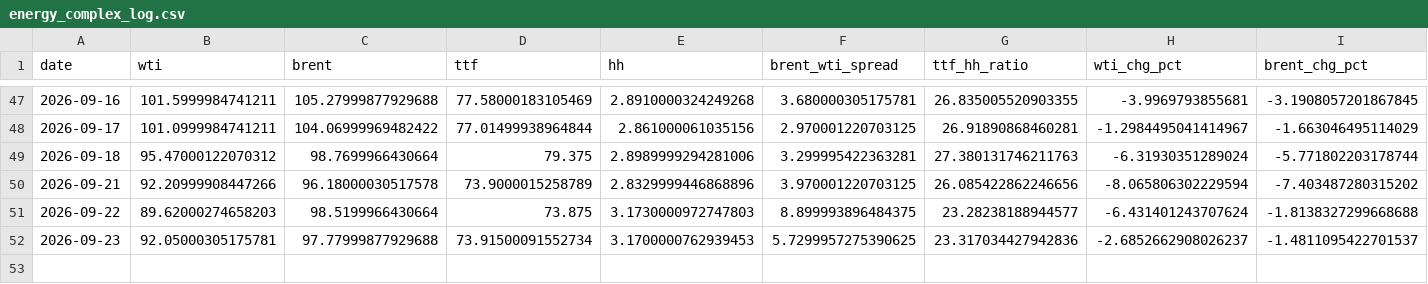
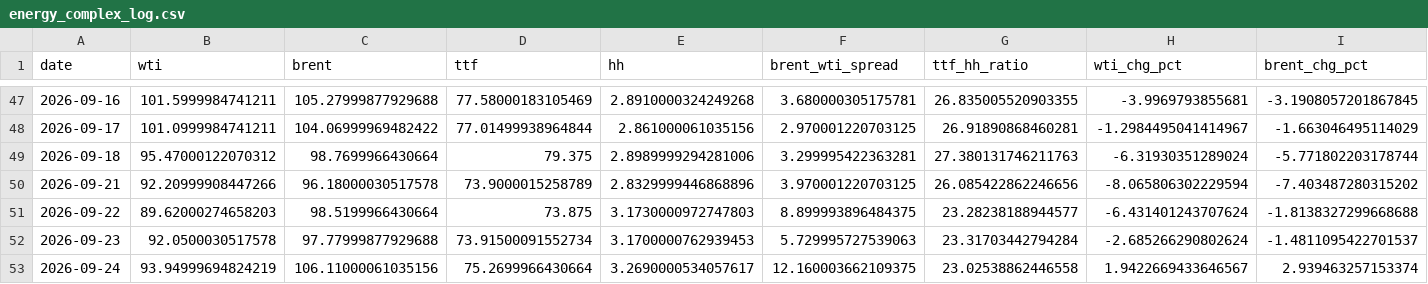
Before and after one commit to Evanssdas/GB-Energy-Complex, a CSV file: energy_complex_log.csv, drawn as a sheet; only a part is shown, gaps mark what is left out; rows hold the shown columns only; the diff names each change by its address in the sheet, - before the commit and + after, or states it on an @@ line.

```diff
--- a/energy_complex_log.csv
+++ b/energy_complex_log.csv
-B52 (wti): 92.05000305175781
+B52 (wti): 92.0500030517578
-F52 (brent_wti_spread): 5.7299957275390625
+F52 (brent_wti_spread): 5.729995727539063
-G52 (ttf_hh_ratio): 23.317034427942836
+G52 (ttf_hh_ratio): 23.31703442794284
-H52 (wti_chg_pct): -2.6852662908026237
+H52 (wti_chg_pct): -2.685266290802624
+row 53: 2026-09-24 | 93.94999694824219 | 106.11000061035156 | 75.2699966430664 | 3.2690000534057617 | 12.160003662109375 | 23.02538862446558 | 1.9422669433646567 | 2.939463257153374
```
Also changed, not shown: 1 other file.
